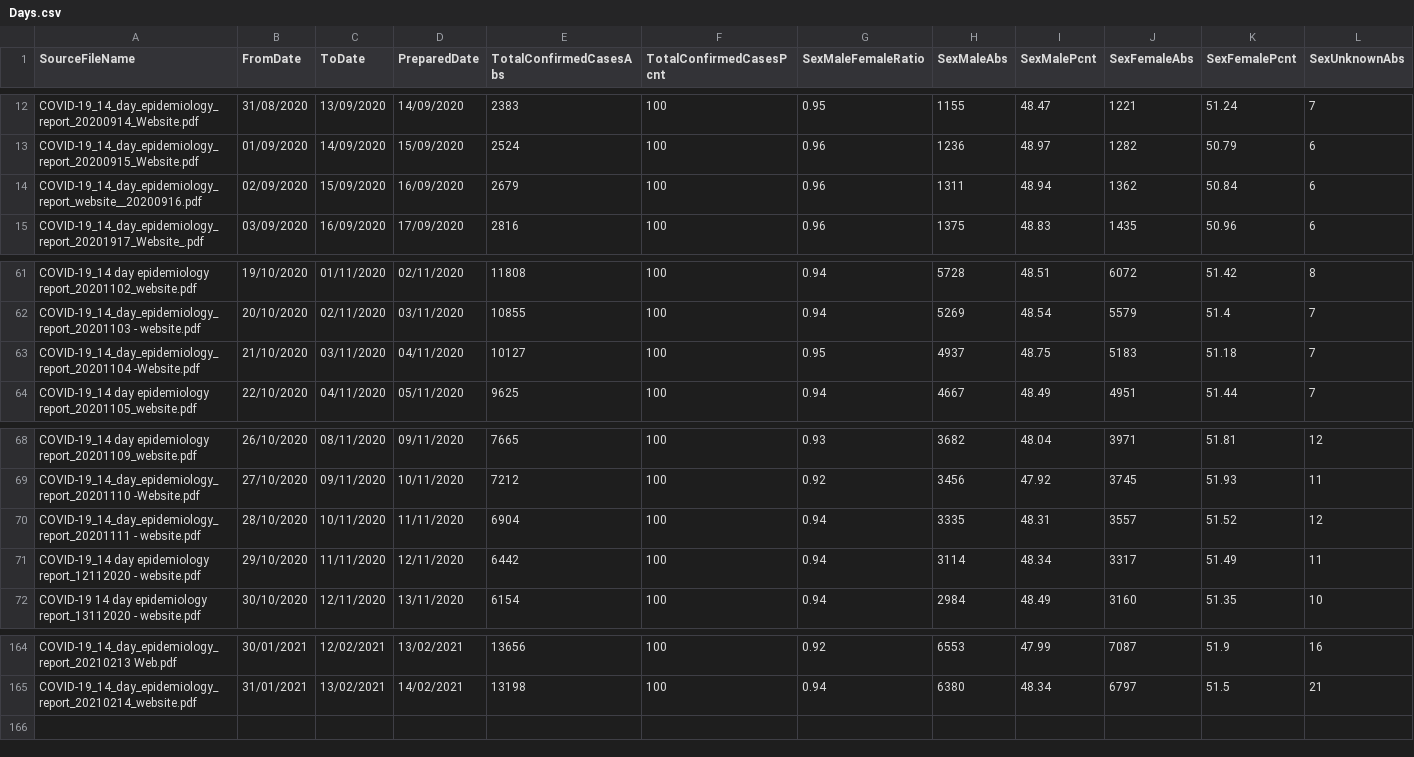
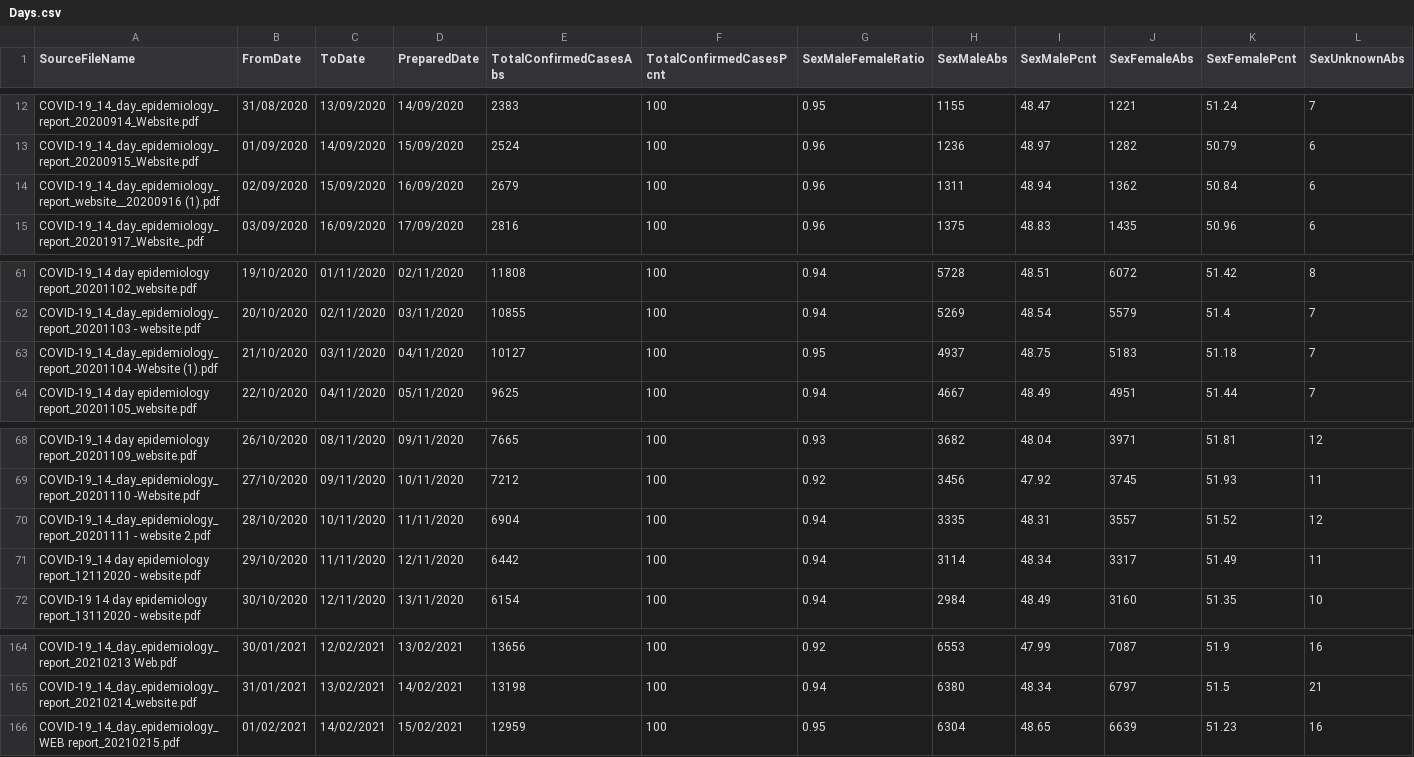
Before and after one commit to CatsAgainstCovid/IrelandCovidData, a CSV file: Outputs/DailyEpidemiology/Days.csv, drawn as a sheet; only a part is shown, gaps mark what is left out; rows hold the shown columns only; the diff names each change by its address in the sheet, - before the commit and + after, or states it on an @@ line.

```diff
--- a/Outputs/DailyEpidemiology/Days.csv
+++ b/Outputs/DailyEpidemiology/Days.csv
-A14 (SourceFileName): COVID-19_14_day_epidemiology_report_website__20200916.pdf
+A14 (SourceFileName): COVID-19_14_day_epidemiology_report_website__20200916 (1).pdf
-A63 (SourceFileName): COVID-19_14_day_epidemiology_report_20201104 -Website.pdf
+A63 (SourceFileName): COVID-19_14_day_epidemiology_report_20201104 -Website (1).pdf
-A70 (SourceFileName): COVID-19_14_day_epidemiology_report_20201111 - website.pdf
+A70 (SourceFileName): COVID-19_14_day_epidemiology_report_20201111 - website 2.pdf
+row 166: COVID-19_14_day_epidemiology_WEB report_20210215.pdf | 01/02/2021 | 14/02/2021 | 15/02/2021 | 12959 | 100 | 0.95 | 6304 | 48.65 | 6639 | 51.23 | 16
```
Also changed, not shown: 6 other files.
